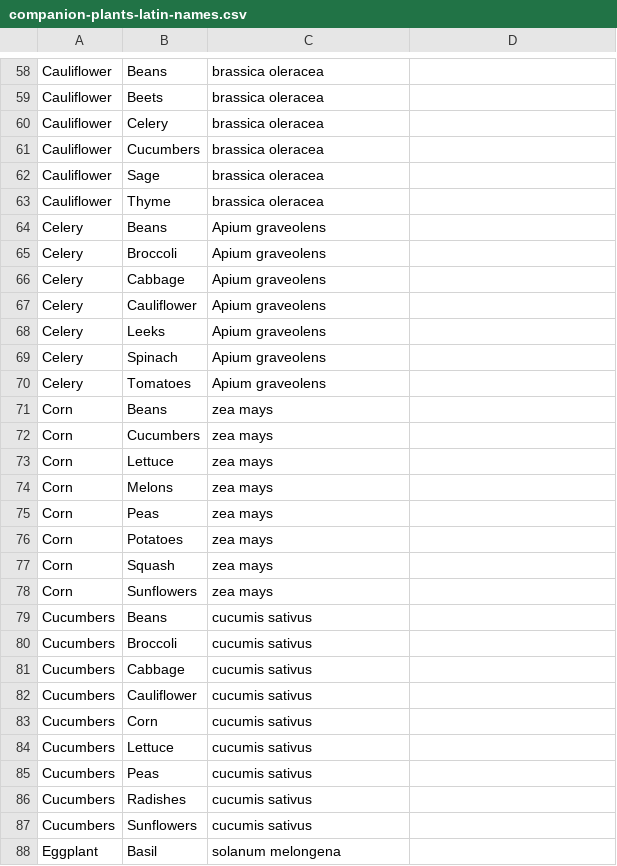
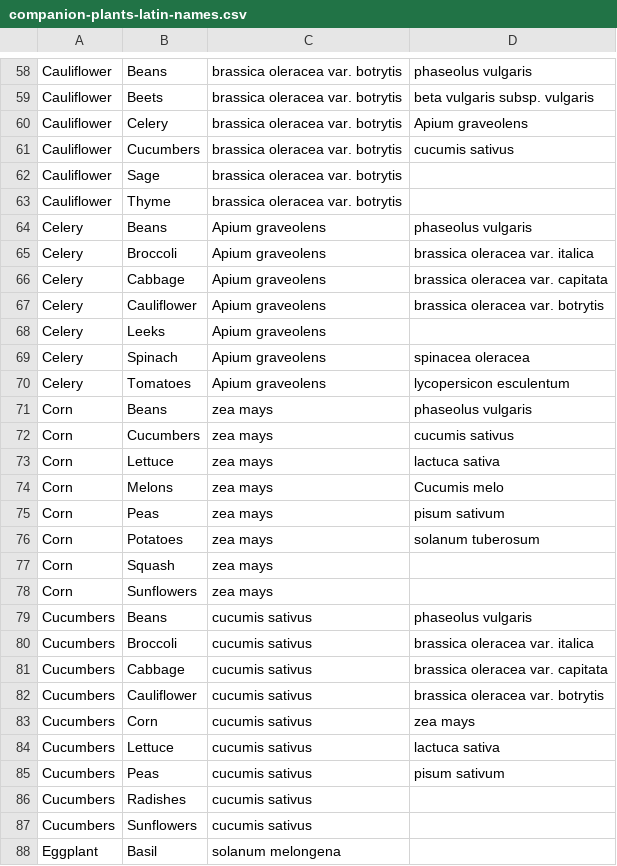
Before and after one commit to rdicharry/growify-angular-fork-20161129, a CSV file: php/util/companion-plants-latin-names.csv, drawn as a sheet; only a part is shown, gaps mark what is left out; the diff covers the shown part only; the diff names each change by its address in the sheet, - before the commit and + after, or states it on an @@ line.

```diff
--- a/php/util/companion-plants-latin-names.csv
+++ b/php/util/companion-plants-latin-names.csv
-C58:C63: brassica oleracea
+C58:C63: brassica oleracea var. botrytis
-D58: (empty)
+D58: phaseolus vulgaris
-D59: (empty)
+D59: beta vulgaris subsp. vulgaris
-D60: (empty)
+D60: Apium graveolens
-D61: (empty)
+D61: cucumis sativus
-D64: (empty)
+D64: phaseolus vulgaris
-D65: (empty)
+D65: brassica oleracea var. italica
-D66: (empty)
+D66: brassica oleracea var. capitata
-D67: (empty)
+D67: brassica oleracea var. botrytis
-D69: (empty)
+D69: spinacea oleracea
-D70: (empty)
+D70: lycopersicon esculentum
-D71: (empty)
+D71: phaseolus vulgaris
-D72: (empty)
+D72: cucumis sativus
-D73: (empty)
+D73: lactuca sativa
-D74: (empty)
+D74: Cucumis melo
-D75: (empty)
+D75: pisum sativum
-D76: (empty)
+D76: solanum tuberosum
-D79: (empty)
+D79: phaseolus vulgaris
-D80: (empty)
+D80: brassica oleracea var. italica
-D81: (empty)
+D81: brassica oleracea var. capitata
-D82: (empty)
+D82: brassica oleracea var. botrytis
-D83: (empty)
+D83: zea mays
-D84: (empty)
+D84: lactuca sativa
-D85: (empty)
+D85: pisum sativum
```
Also changed, not shown: 141 edited cells elsewhere in this file, php/util/combative-plants-latin-names.csv.
